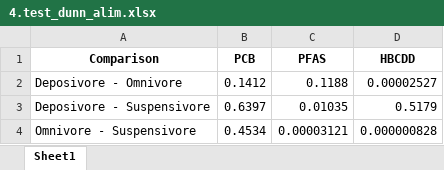
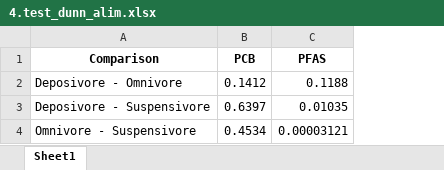
Before and after one commit to FlorenceMounier/chopin.magnification, an Excel workbook: inst/results/Data_analysis/4.test_dunn_alim.xlsx, sheet Sheet1, drawn as a sheet; values as stored, in another font and other column widths than the file's, no borders; the diff names each change by its address in the sheet, - before the commit and + after, or states it on an @@ line.

```diff
--- a/inst/results/Data_analysis/4.test_dunn_alim.xlsx (sheet Sheet1)
+++ b/inst/results/Data_analysis/4.test_dunn_alim.xlsx (sheet Sheet1)
-column D (HBCDD), rows 2-4: 0.00002527 | 0.5179 | 0.000000828
```
Also changed, not shown: inst/results/Data_analysis/3.sum_levels.xlsx, inst/results/Data_analysis/4.test_dunn_taxa.xlsx, 7 other files.
